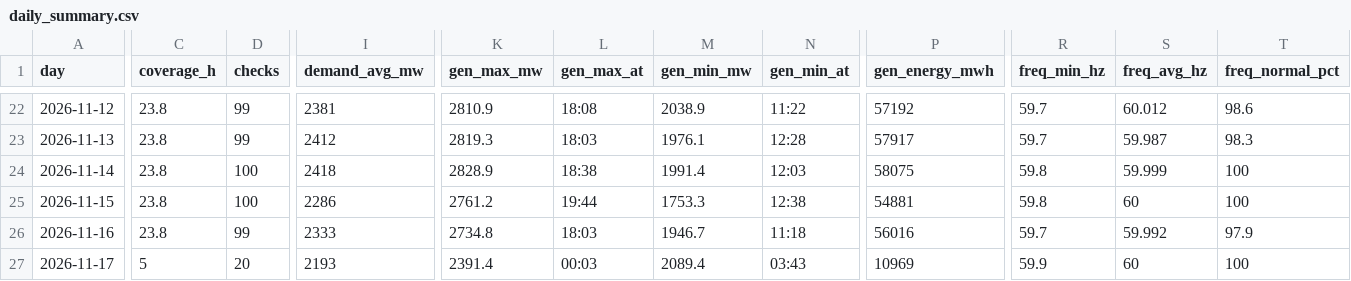
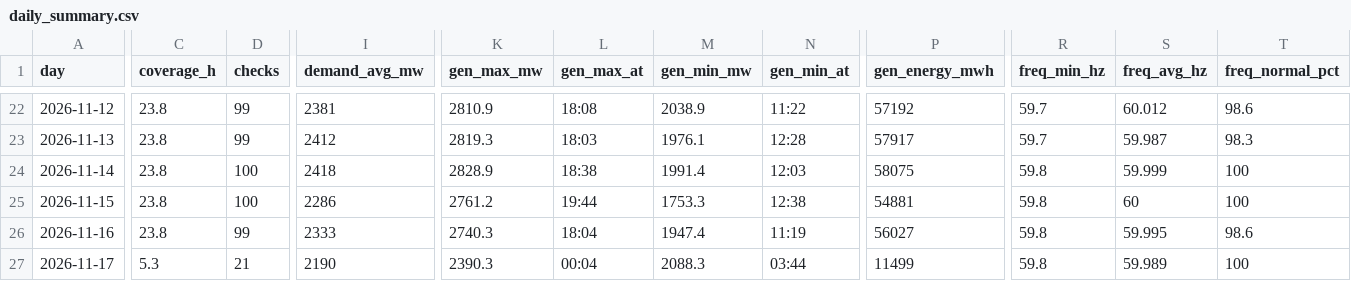
Before and after one commit to EidenGarcia/pr-generation-dashboard, a CSV file: logs/daily_summary.csv, drawn as a sheet; only a part is shown, gaps mark what is left out; the diff covers the shown part only; the diff names each change by its address in the sheet, - before the commit and + after, or states it on an @@ line.

```diff
--- a/logs/daily_summary.csv
+++ b/logs/daily_summary.csv
-K26 (gen_max_mw): 2734.8
+K26 (gen_max_mw): 2740.3
-L26 (gen_max_at): 18:03
+L26 (gen_max_at): 18:04
-M26 (gen_min_mw): 1946.7
+M26 (gen_min_mw): 1947.4
-N26 (gen_min_at): 11:18
+N26 (gen_min_at): 11:19
-P26 (gen_energy_mwh): 56016
+P26 (gen_energy_mwh): 56027
-R26 (freq_min_hz): 59.7
+R26 (freq_min_hz): 59.8
-S26 (freq_avg_hz): 59.992
+S26 (freq_avg_hz): 59.995
-T26 (freq_normal_pct): 97.9
+T26 (freq_normal_pct): 98.6
-C27 (coverage_h): 5
+C27 (coverage_h): 5.3
-D27 (checks): 20
+D27 (checks): 21
-I27 (demand_avg_mw): 2193
+I27 (demand_avg_mw): 2190
-K27 (gen_max_mw): 2391.4
+K27 (gen_max_mw): 2390.3
-L27 (gen_max_at): 00:03
+L27 (gen_max_at): 00:04
-M27 (gen_min_mw): 2089.4
+M27 (gen_min_mw): 2088.3
-N27 (gen_min_at): 03:43
+N27 (gen_min_at): 03:44
-P27 (gen_energy_mwh): 10969
+P27 (gen_energy_mwh): 11499
-R27 (freq_min_hz): 59.9
+R27 (freq_min_hz): 59.8
-S27 (freq_avg_hz): 60
+S27 (freq_avg_hz): 59.989
```
Also changed, not shown: 7 edited cells elsewhere in this file, 24 other files.
